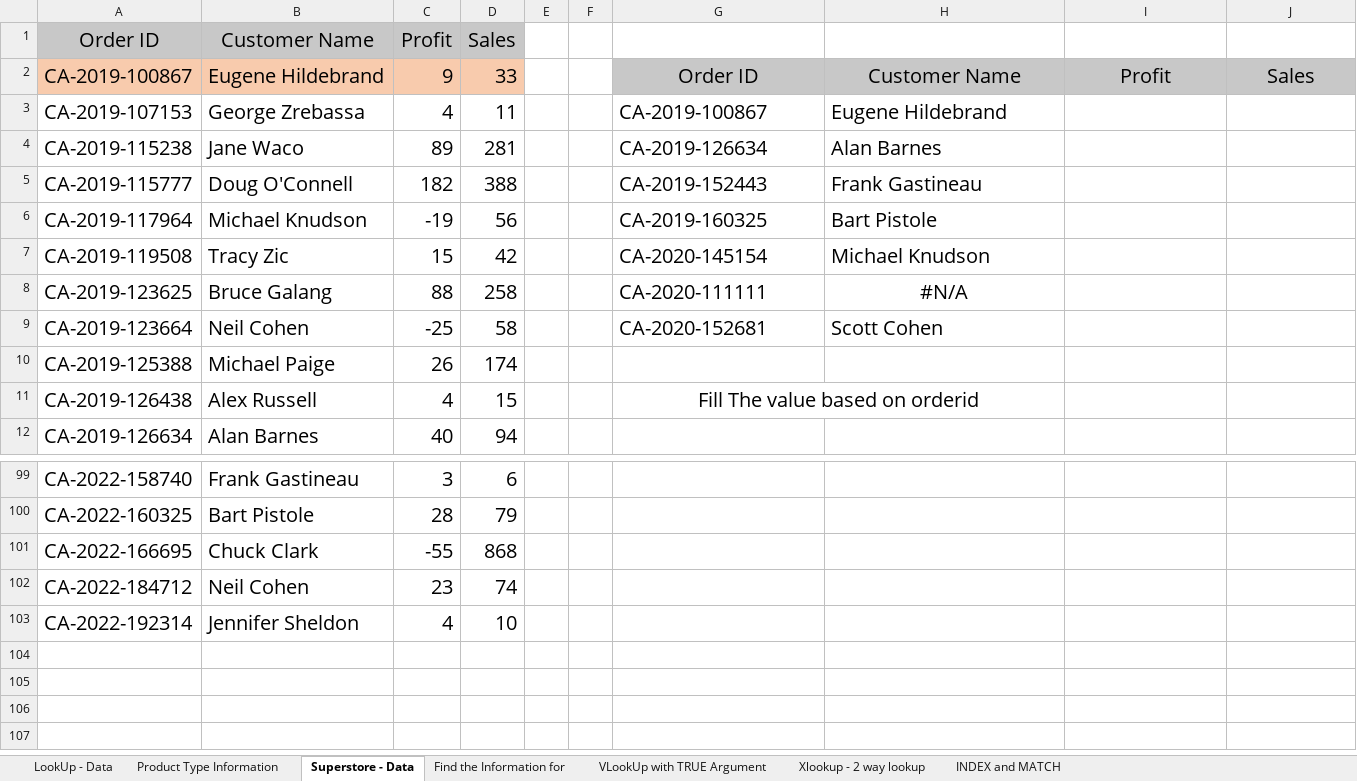
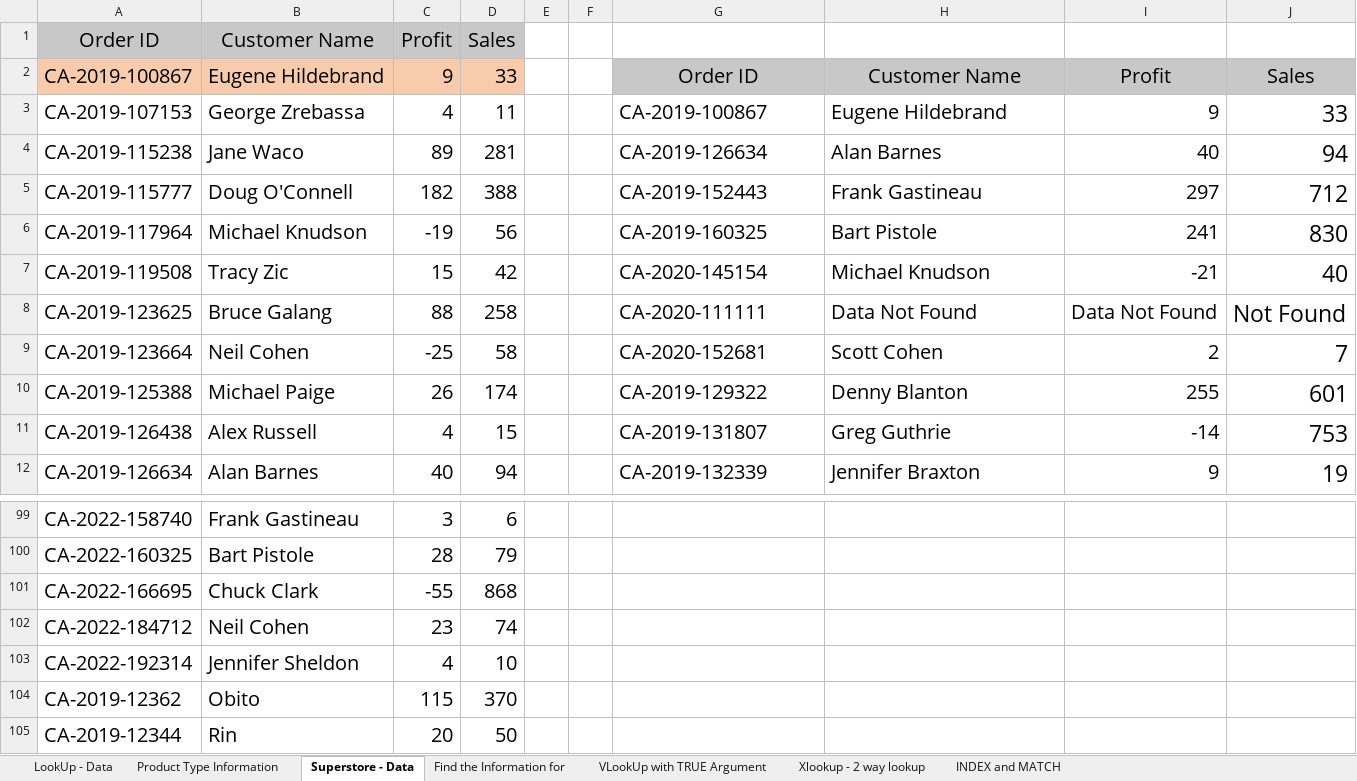
Before and after one commit to obitorin07/Excel-For-Data-Analysis, an Excel workbook: Advanced Excel For Data Analytics/Day7_LookUP_Functions.xlsx, sheet Superstore - Data, drawn as a sheet; only a part is shown, gaps mark what is left out; values as stored, in another font and other column widths than the file's, no borders; conditional formats not drawn; removed rows and columns are numbered as before the commit, all else as after; the diff covers the shown part only; the diff names each change by its address in the sheet, - before the commit and + after, or states it on an @@ line.

Commit message:
modified VLOOKUP

```diff
--- a/Advanced Excel For Data Analytics/Day7_LookUP_Functions.xlsx (sheet Superstore - Data)
+++ b/Advanced Excel For Data Analytics/Day7_LookUP_Functions.xlsx (sheet Superstore - Data)
-I3: (empty)
+I3: 9
-J3: (empty)
+J3: 33
-I4: (empty)
+I4: 40
-J4: (empty)
+J4: 94
-I5: (empty)
+I5: 297
-J5: (empty)
+J5: 712
-I6: (empty)
+I6: 241
-J6: (empty)
+J6: 830
-I7: (empty)
+I7: -21
-J7: (empty)
+J7: 40
-H8: #N/A
+H8: Data Not Found
-H8 alignment: center
+H8 alignment: left
-I8: (empty)
+I8: Data Not Found
-J8: (empty)
+J8: Not Found
-I9: (empty)
+I9: 2
-J9: (empty)
+J9: 7
-G10: (empty)
+G10: CA-2019-129322
-H10: (empty)
+H10: Denny Blanton
-I10: (empty)
+I10: 255
-J10: (empty)
+J10: 601
-G11: Fill The value based on orderid
+G11: CA-2019-131807
-G11 alignment: center
+G11 alignment: left
-G11:H11 merged
-H11: (empty)
+H11: Greg Guthrie
-I11: (empty)
+I11: -14
-J11: (empty)
+J11: 753
-G12: (empty)
+G12: CA-2019-132339
-H12: (empty)
+H12: Jennifer Braxton
-I12: (empty)
+I12: 9
-J12: (empty)
+J12: 19
+row 104: CA-2019-12362 | Obito | 115 | 370
+row 105: CA-2019-12344 | Rin | 20 | 50
```
Also changed, not shown: 16 edited cells elsewhere in this sheet, sheet Find the Information for, formulas that keep their value.
